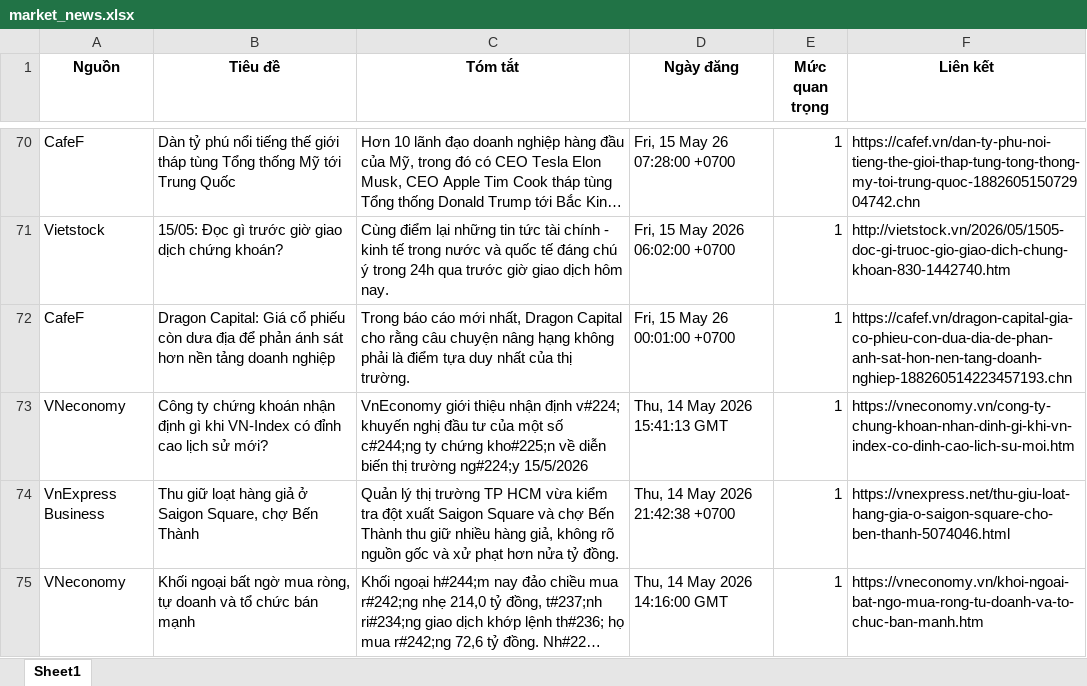
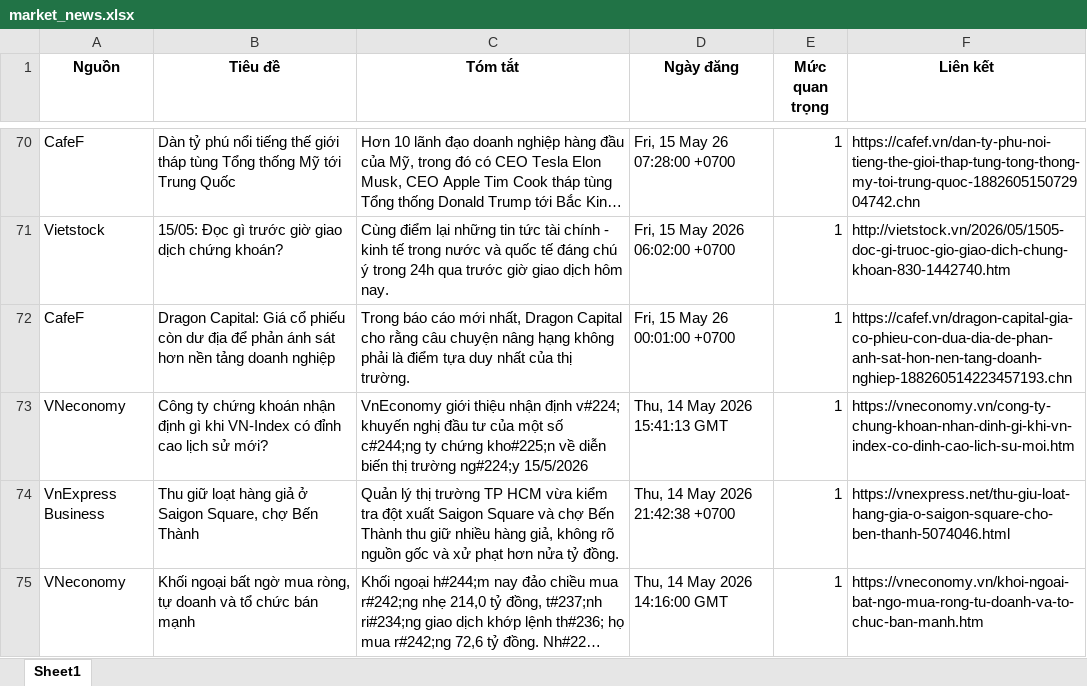
Before and after one commit to Ngoduc1110/ND, an Excel workbook: NEWS/market_news.xlsx, sheet Sheet1, drawn as a sheet; only a part is shown, gaps mark what is left out; long unchanged cells end in …; values as stored, in another font and other column widths than the file's, no borders; the diff names each change by its address in the sheet, - before the commit and + after, or states it on an @@ line.

Commit message:
Auto-update data and report at 2026-05-15 09:57

```diff
--- a/NEWS/market_news.xlsx (sheet Sheet1)
+++ b/NEWS/market_news.xlsx (sheet Sheet1)
-B72 (Tiêu đề): …phiếu còn dưa địa để…
+B72 (Tiêu đề): …phiếu còn dư địa để…
```
Also changed, not shown: 7 other files.
